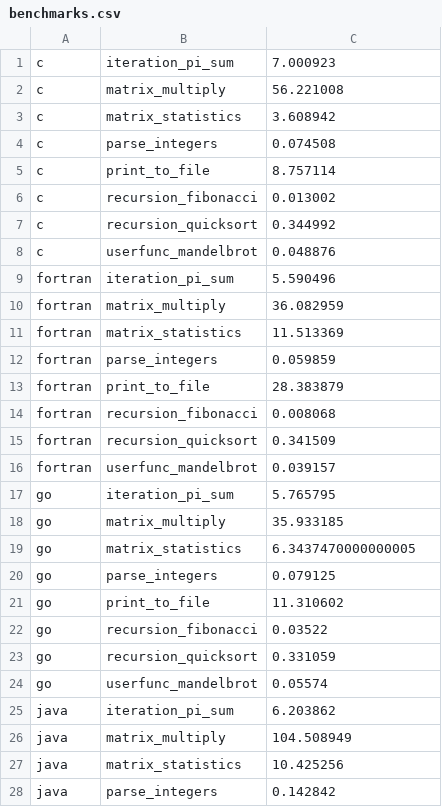
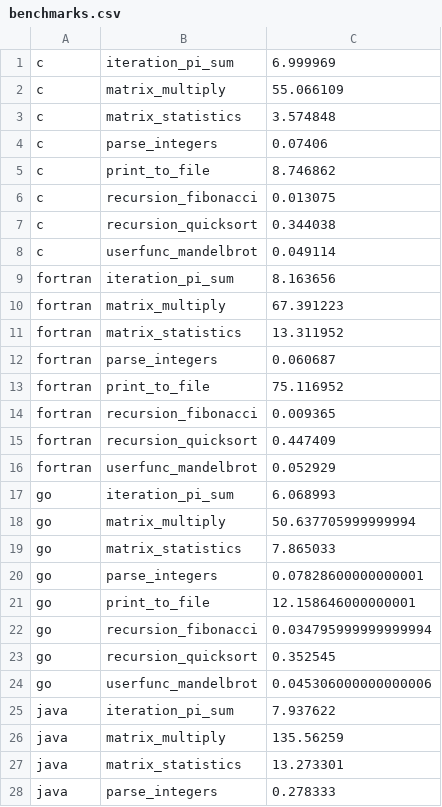
Before and after one commit to JuliaLang/Microbenchmarks, a CSV file: previews/PR128/benchmarks.csv, drawn as a sheet; only a part is shown; the diff covers the shown part only.

```diff
--- a/previews/PR128/benchmarks.csv
+++ b/previews/PR128/benchmarks.csv
@@ -1,28 +1,28 @@
-c,iteration_pi_sum,7.000923
-c,matrix_multiply,56.221008
-c,matrix_statistics,3.608942
-c,parse_integers,0.074508
-c,print_to_file,8.757114
-c,recursion_fibonacci,0.013002
-c,recursion_quicksort,0.344992
-c,userfunc_mandelbrot,0.048876
-fortran,iteration_pi_sum,5.590496
-fortran,matrix_multiply,36.082959
-fortran,matrix_statistics,11.513369
-fortran,parse_integers,0.059859
-fortran,print_to_file,28.383879
-fortran,recursion_fibonacci,0.008068
-fortran,recursion_quicksort,0.341509
-fortran,userfunc_mandelbrot,0.039157
-go,iteration_pi_sum,5.765795
-go,matrix_multiply,35.933185
-go,matrix_statistics,6.3437470000000005
-go,parse_integers,0.079125
-go,print_to_file,11.310602
-go,recursion_fibonacci,0.03522
-go,recursion_quicksort,0.331059
-go,userfunc_mandelbrot,0.05574
-java,iteration_pi_sum,6.203862
-java,matrix_multiply,104.508949
-java,matrix_statistics,10.425256
-java,parse_integers,0.142842
+c,iteration_pi_sum,6.999969
+c,matrix_multiply,55.066109
+c,matrix_statistics,3.574848
+c,parse_integers,0.07406
+c,print_to_file,8.746862
+c,recursion_fibonacci,0.013075
+c,recursion_quicksort,0.344038
+c,userfunc_mandelbrot,0.049114
+fortran,iteration_pi_sum,8.163656
+fortran,matrix_multiply,67.391223
+fortran,matrix_statistics,13.311952
+fortran,parse_integers,0.060687
+fortran,print_to_file,75.116952
+fortran,recursion_fibonacci,0.009365
+fortran,recursion_quicksort,0.447409
+fortran,userfunc_mandelbrot,0.052929
+go,iteration_pi_sum,6.068993
+go,matrix_multiply,50.637705999999994
+go,matrix_statistics,7.865033
+go,parse_integers,0.07828600000000001
+go,print_to_file,12.158646000000001
+go,recursion_fibonacci,0.034795999999999994
+go,recursion_quicksort,0.352545
+go,userfunc_mandelbrot,0.045306000000000006
+java,iteration_pi_sum,7.937622
+java,matrix_multiply,135.56259
+java,matrix_statistics,13.273301
+java,parse_integers,0.278333
```
Also changed, not shown: 79 edited cells elsewhere in this file, 5 other files.
